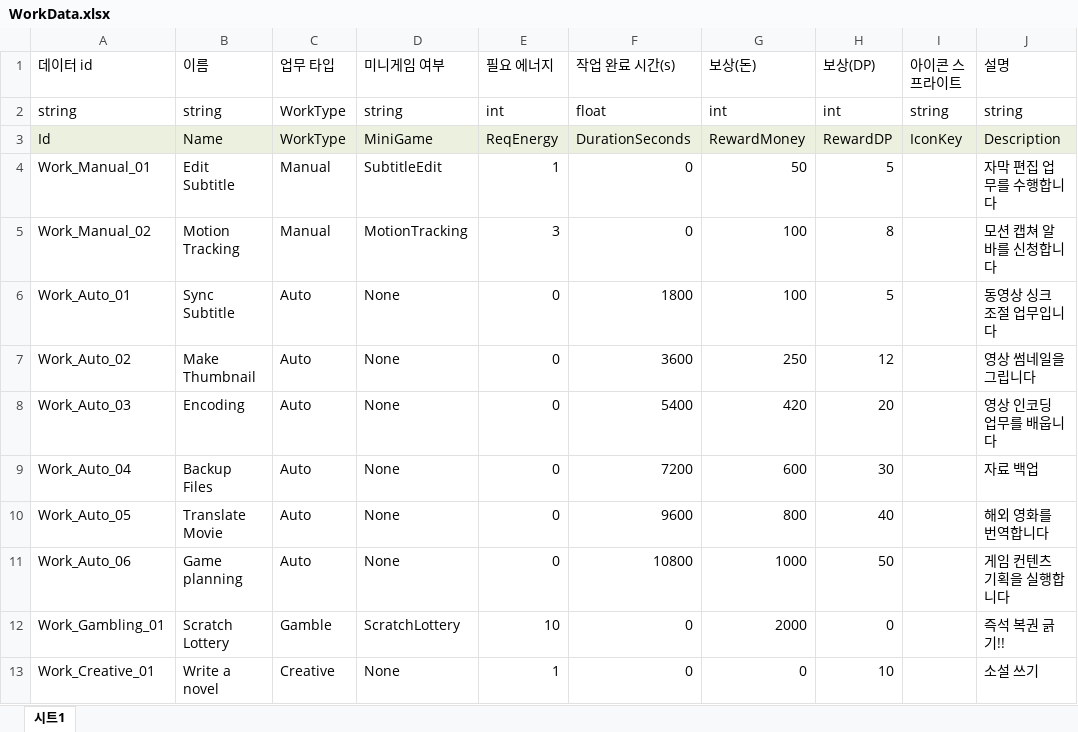
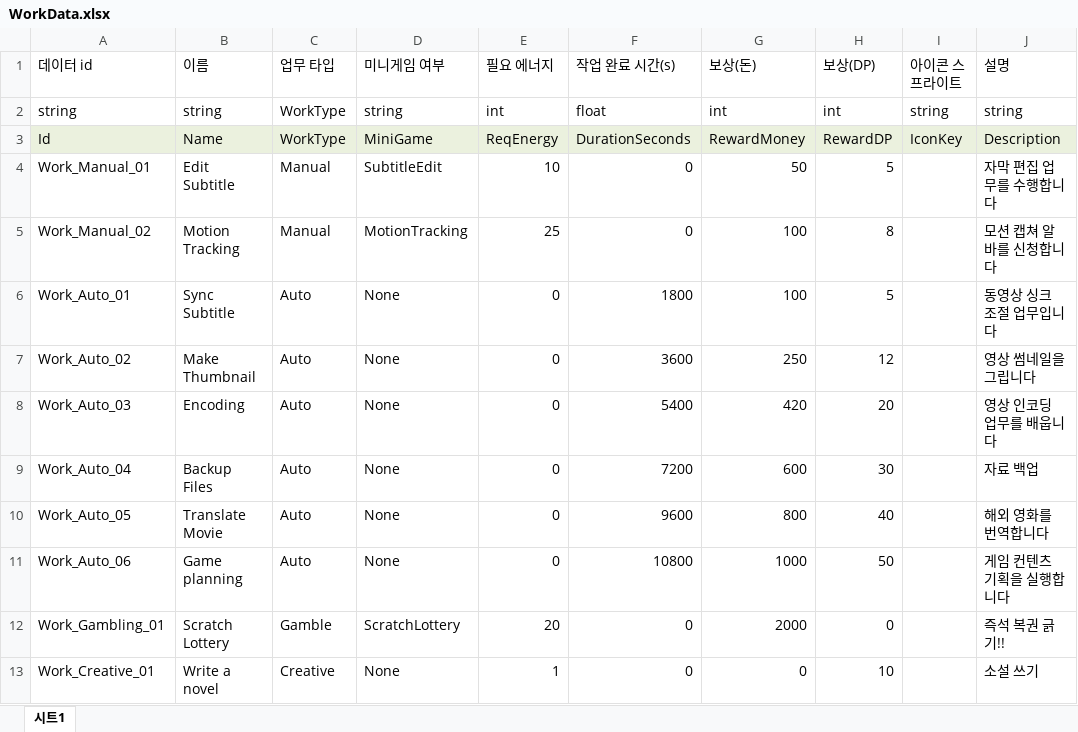
Before and after one commit to Ctrl-Coffee/ProjectC, an Excel workbook: JsonConverter/ExcelFiles/WorkData.xlsx, sheet 시트1, drawn as a sheet; values as stored, in another font and other column widths than the file's, no borders; the diff names each change by its address in the sheet, - before the commit and + after, or states it on an @@ line.

```diff
--- a/JsonConverter/ExcelFiles/WorkData.xlsx (sheet 시트1)
+++ b/JsonConverter/ExcelFiles/WorkData.xlsx (sheet 시트1)
-E4 (필요 에너지): 1
+E4 (필요 에너지): 10
-E5 (필요 에너지): 3
+E5 (필요 에너지): 25
-E12 (필요 에너지): 10
+E12 (필요 에너지): 20
```
Also changed, not shown: JsonConverter/ExcelFiles/WorkStatData.xlsx, 14 other files.
